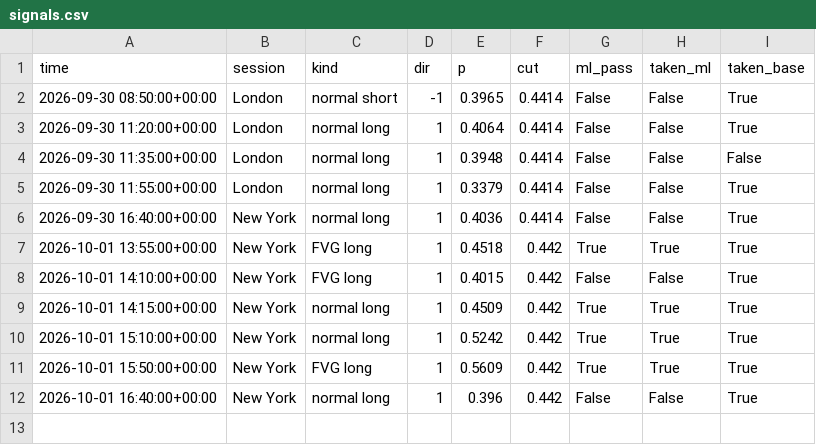
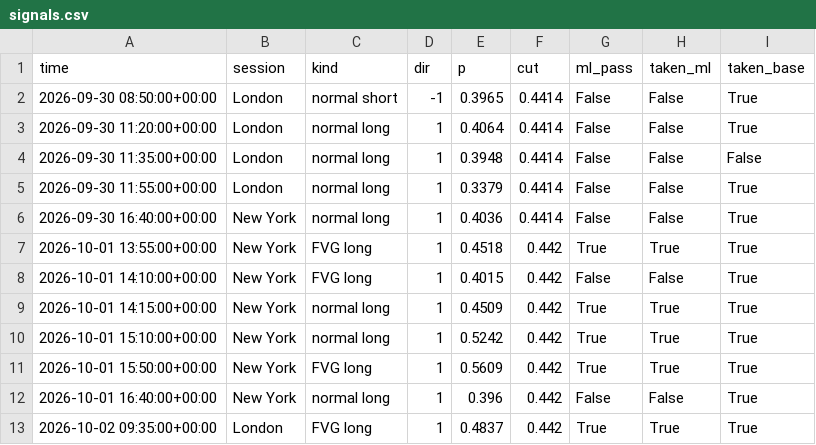
Before and after one commit to lcs2024016-arch/btcbot, a CSV file: state/signals.csv, drawn as a sheet.

```diff
--- a/state/signals.csv
+++ b/state/signals.csv
@@ -12 +12,2 @@ time,session,kind,dir,p,cut,ml_pass,taken_ml,taken_base
 2026-10-01 16:40:00+00:00,New York,normal long,1,0.396,0.442,False,False,True
+2026-10-02 09:35:00+00:00,London,FVG long,1,0.4837,0.442,True,True,True
```
Also changed, not shown: state/trades.csv, 6 other files.
